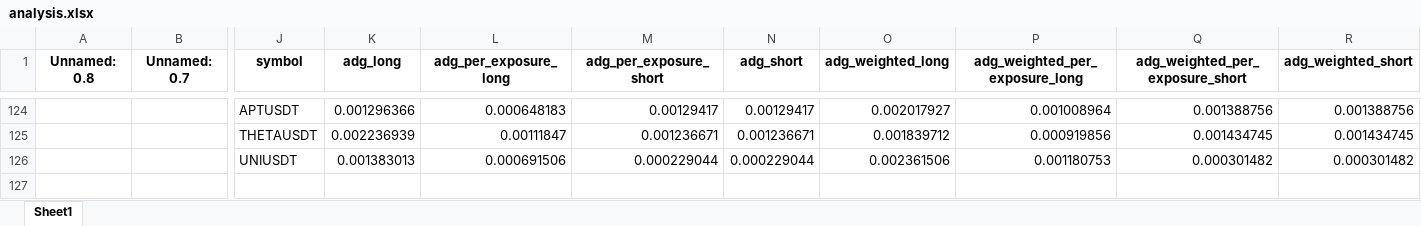
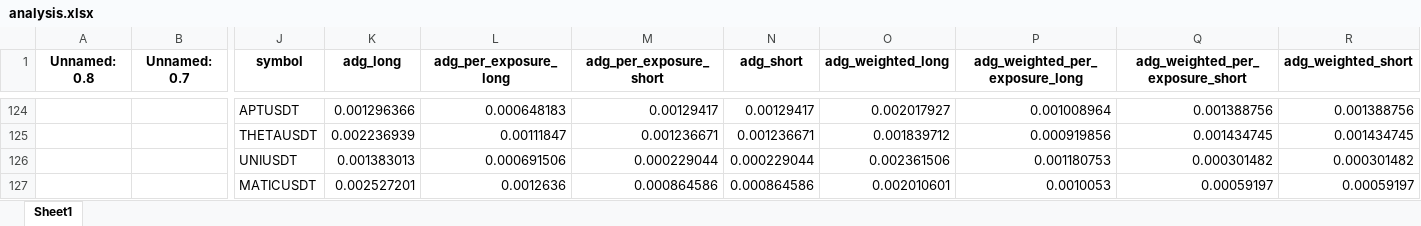
Before and after one commit to protoad56/passivbot_configs, an Excel workbook: optimized/logs/analysis.xlsx, sheet Sheet1, drawn as a sheet; only a part is shown, gaps mark what is left out; values as stored, in another font and other column widths than the file's, no borders; rows hold the shown columns only; the diff names each change by its address in the sheet, - before the commit and + after, or states it on an @@ line.

```diff
--- a/optimized/logs/analysis.xlsx (sheet Sheet1)
+++ b/optimized/logs/analysis.xlsx (sheet Sheet1)
+row 127:  |  | MATICUSDT | 0.002527201 | 0.0012636 | 0.000864586 | 0.000864586 | 0.002010601 | 0.0010053 | 0.00059197 | 0.00059197
```
Also changed, not shown: 3 other files.
